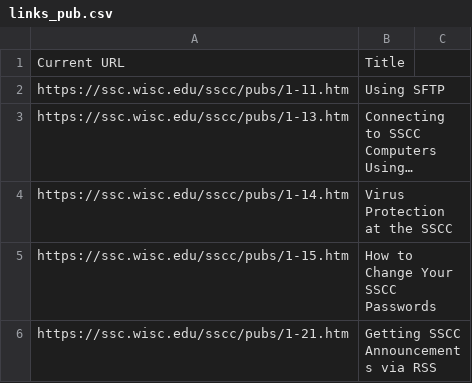
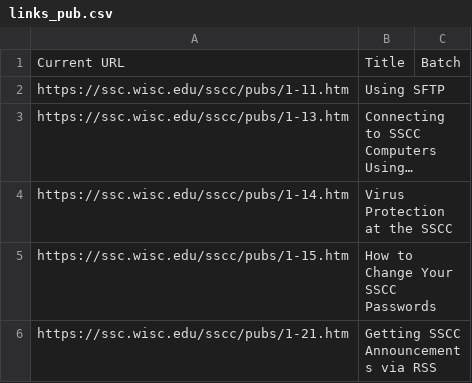
Before and after one commit to yjang43/ssc_project, a CSV file: links_pub.csv, drawn as a sheet; only a part is shown; long unchanged cells end in ….

```diff
--- a/links_pub.csv
+++ b/links_pub.csv
@@ -1,2 +1,2 @@
-Current URL,Title
+Current URL,Title,Batch
 https://ssc.wisc.edu/sscc/pubs/1-11.htm,Using SFTP
```
Also changed, not shown: 3 other files.
